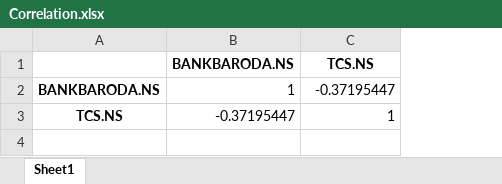
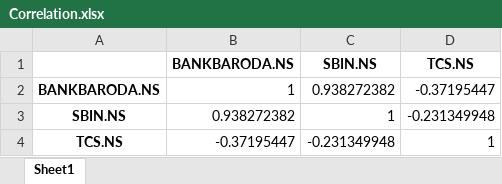
Before and after one commit to Neelakash-gituser/Alpha-Tracker, an Excel workbook: Correlation.xlsx, sheet Sheet1, drawn as a sheet; values as stored, in another font and other column widths than the file's, no borders; addresses are those after the commit; the diff names each change by its address in the sheet, - before the commit and + after, or states it on an @@ line.

```diff
--- a/Correlation.xlsx (sheet Sheet1)
+++ b/Correlation.xlsx (sheet Sheet1)
+column C (SBIN.NS), row 2: 0.938272382; row 4: -0.231349948
+row 3: SBIN.NS | 0.938272382 | 1 | -0.231349948
```
Also changed, not shown: Allocations.xlsx, 35 other files.
